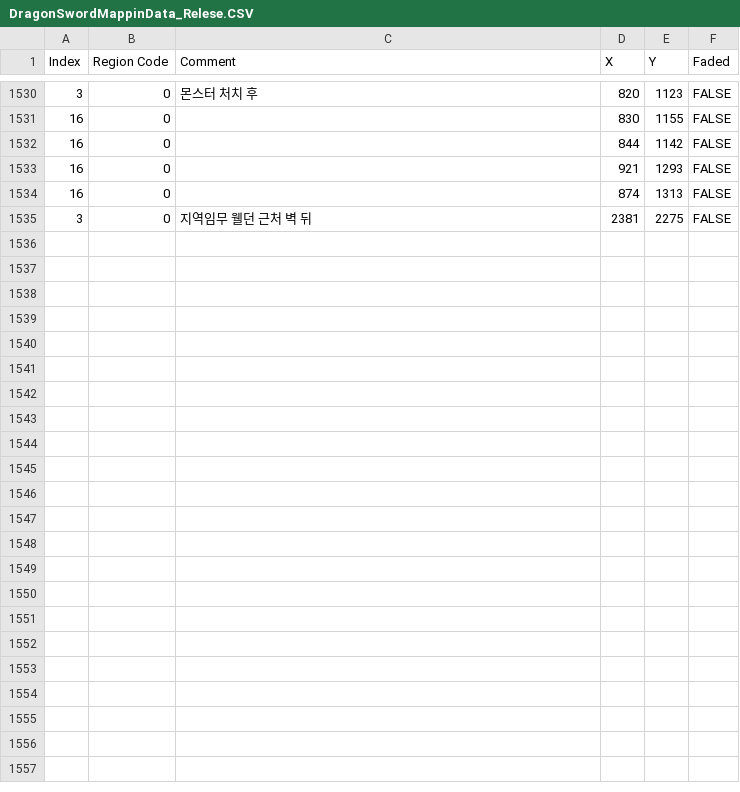
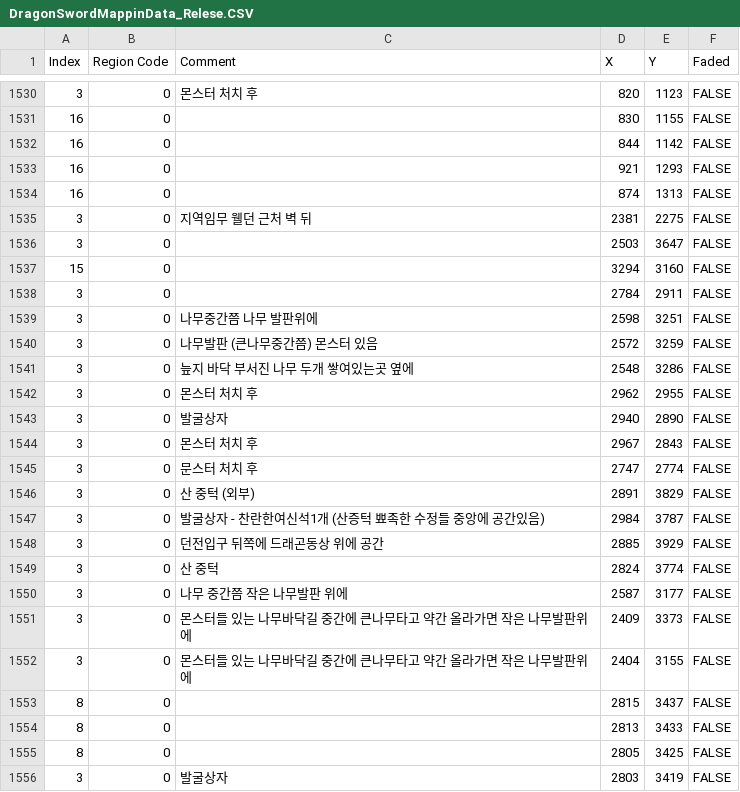
Before and after one commit to Duritz-Labs/DragonSwordMaps, a CSV file: MapData_Relese/DragonSwordMappinData_Relese.CSV, drawn as a sheet; only a part is shown, gaps mark what is left out; the diff names each change by its address in the sheet, - before the commit and + after, or states it on an @@ line.

Commit message:
Add files via upload

```diff
--- a/MapData_Relese/DragonSwordMappinData_Relese.CSV
+++ b/MapData_Relese/DragonSwordMappinData_Relese.CSV
+row 1536: 3 | 0 |  | 2503 | 3647 | FALSE
+row 1537: 15 | 0 |  | 3294 | 3160 | FALSE
+row 1538: 3 | 0 |  | 2784 | 2911 | FALSE
+row 1539: 3 | 0 | 나무중간쯤 나무 발판위에 | 2598 | 3251 | FALSE
+row 1540: 3 | 0 | 나무발판 (큰나무중간쯤) 몬스터 있음 | 2572 | 3259 | FALSE
+row 1541: 3 | 0 | 늪지 바닥 부서진 나무 두개 쌓여있는곳 옆에 | 2548 | 3286 | FALSE
+row 1542: 3 | 0 | 몬스터 처치 후 | 2962 | 2955 | FALSE
+row 1543: 3 | 0 | 발굴상자 | 2940 | 2890 | FALSE
+row 1544: 3 | 0 | 몬스터 처치 후 | 2967 | 2843 | FALSE
+row 1545: 3 | 0 | 문스터 처치 후 | 2747 | 2774 | FALSE
+row 1546: 3 | 0 | 산 중턱 (외부) | 2891 | 3829 | FALSE
+row 1547: 3 | 0 | 발굴상자 - 찬란한여신석1개 (산증턱 뾰족한 수정들 중앙에 공간있음) | 2984 | 3787 | FALSE
+row 1548: 3 | 0 | 던전입구 뒤쪽에 드래곤동상 위에 공간 | 2885 | 3929 | FALSE
+row 1549: 3 | 0 | 산 중턱 | 2824 | 3774 | FALSE
+row 1550: 3 | 0 | 나무 중간쯤 작은 나무발판 위에 | 2587 | 3177 | FALSE
+row 1551: 3 | 0 | 몬스터들 있는 나무바닥길 중간에 큰나무타고 약간 올라가면 작은 나무발판위에 | 2409 | 3373 | FALSE
+row 1552: 3 | 0 | 몬스터들 있는 나무바닥길 중간에 큰나무타고 약간 올라가면 작은 나무발판위에 | 2404 | 3155 | FALSE
+row 1553: 8 | 0 |  | 2815 | 3437 | FALSE
+row 1554: 8 | 0 |  | 2813 | 3433 | FALSE
+row 1555: 8 | 0 |  | 2805 | 3425 | FALSE
+row 1556: 3 | 0 | 발굴상자 | 2803 | 3419 | FALSE
```
